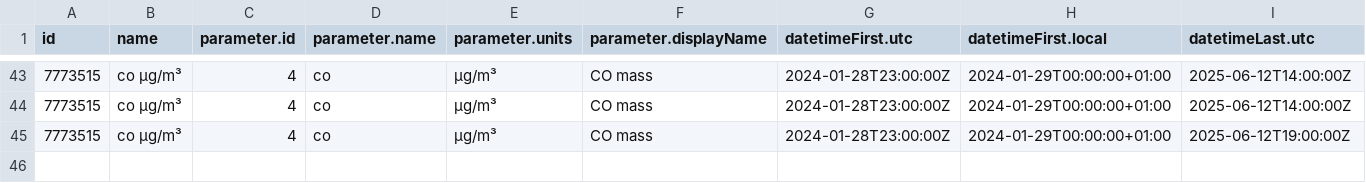
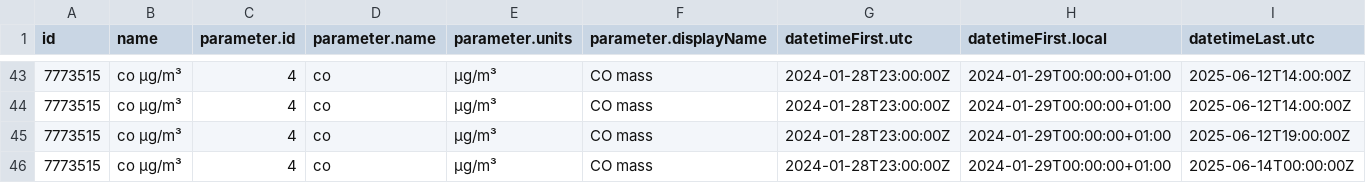
Before and after one commit to JeanCGuerrero/Practica08-airquality, a CSV file: data/air_data.csv, drawn as a sheet; only a part is shown, gaps mark what is left out; rows hold the shown columns only; the diff names each change by its address in the sheet, - before the commit and + after, or states it on an @@ line.

Commit message:
Updating Data

```diff
--- a/data/air_data.csv
+++ b/data/air_data.csv
+row 46: 7773515 | co µg/m³ | 4 | co | µg/m³ | CO mass | 2024-01-28T23:00:00Z | 2024-01-29T00:00:00+01:00 | 2025-06-14T00:00:00Z
```
